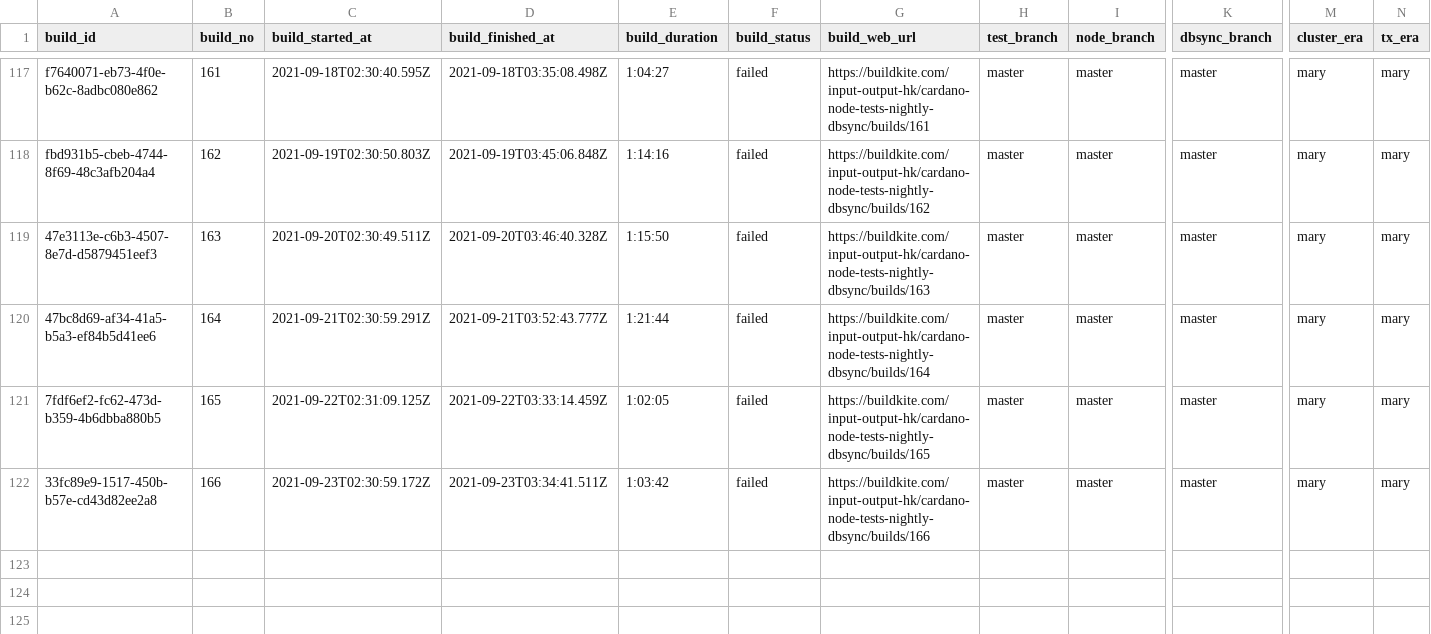
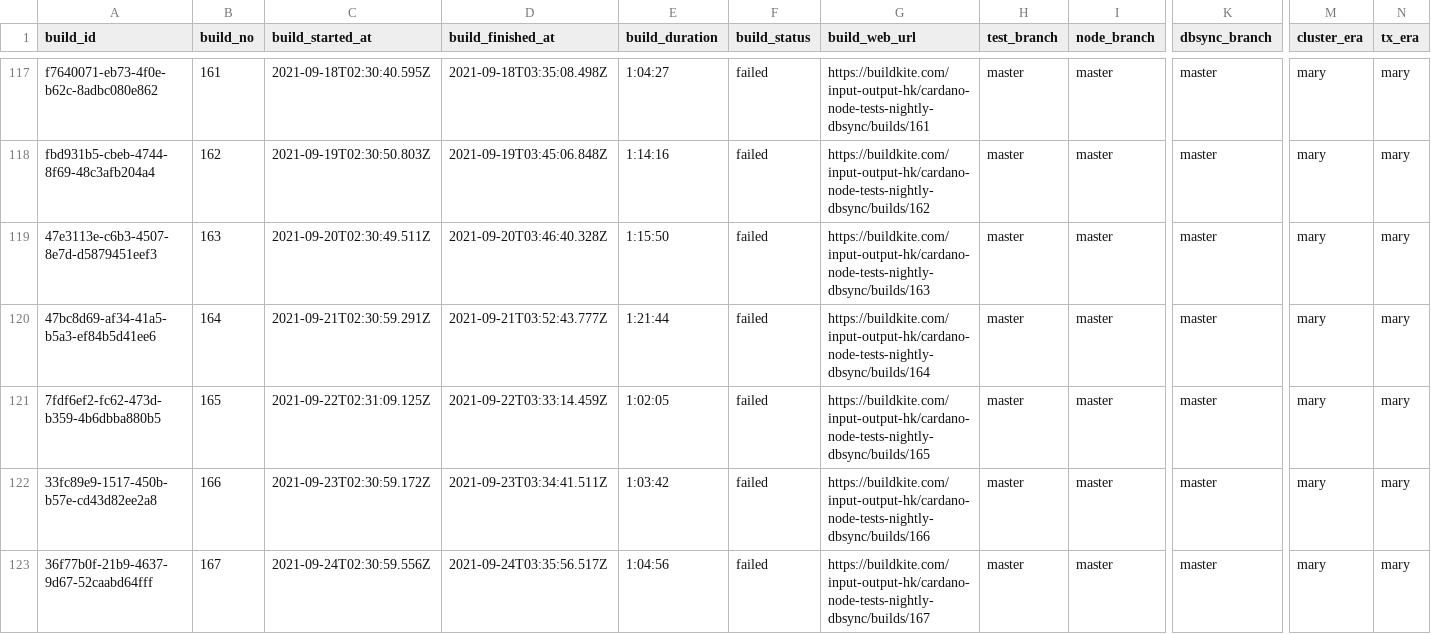
Before and after one commit to saratomaz/cardano-node-tests, a CSV file: sync_tests/csv_files/dbsync_nightly.csv, drawn as a sheet; only a part is shown, gaps mark what is left out; rows hold the shown columns only; the diff names each change by its address in the sheet, - before the commit and + after, or states it on an @@ line.

```diff
--- a/sync_tests/csv_files/dbsync_nightly.csv
+++ b/sync_tests/csv_files/dbsync_nightly.csv
+row 123: 36f77b0f-21b9-4637-9d67-52caabd64fff | 167 | 2021-09-24T02:30:59.556Z | 2021-09-24T03:35:56.517Z | 1:04:56 | failed | https://buildkite.com/input-output-hk/cardano-node-tests-nightly-dbsync/builds/167 | master | master | master | mary | mary
```
Also changed, not shown: sync_tests/csv_files/node_nightly.csv, 1 other file.
